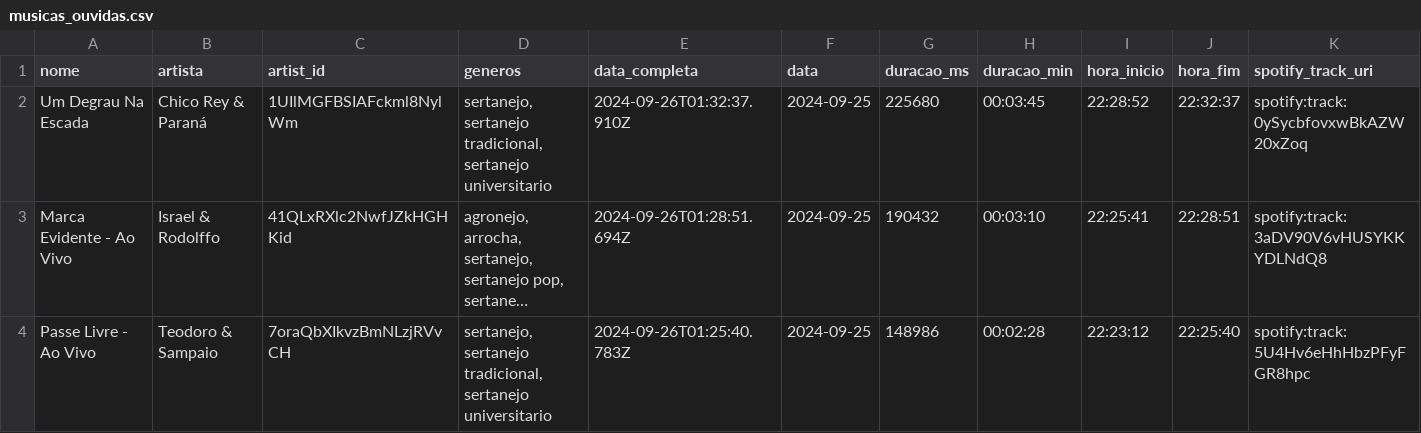
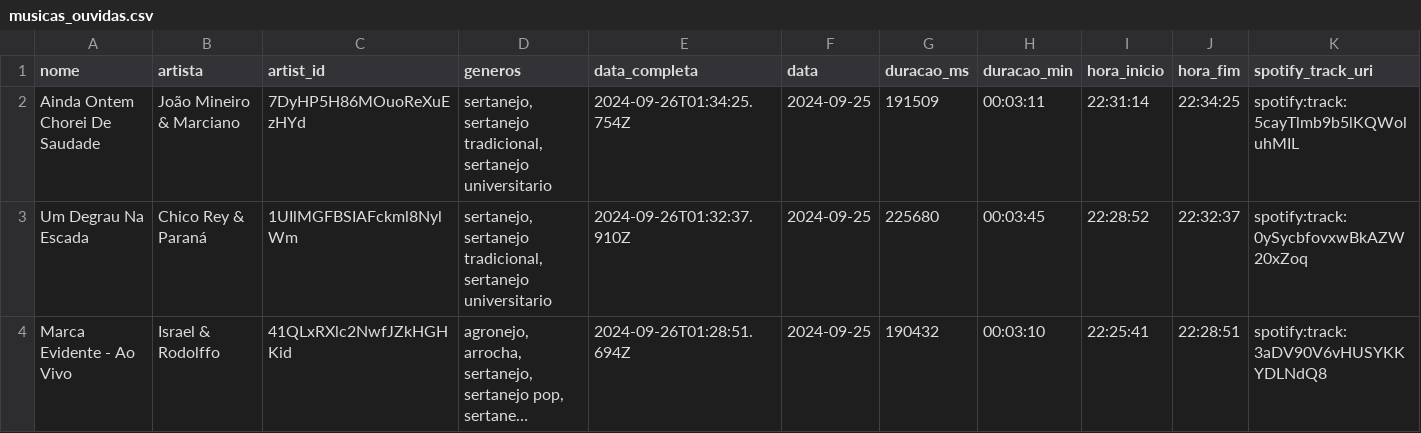
Before and after one commit to Sissaz/spotify, a CSV file: src/assets/musicas_ouvidas.csv, drawn as a sheet; only a part is shown; the shorter side is filled out with more unchanged rows; long unchanged cells end in …; rows hold the shown columns only; the diff names each change by its address in the sheet, - before the commit and + after, or states it on an @@ line.

```diff
--- a/src/assets/musicas_ouvidas.csv
+++ b/src/assets/musicas_ouvidas.csv
+row 2: Ainda Ontem Chorei De Saudade | João Mineiro & Marciano | 7DyHP5H86MOuoReXuEzHYd | sertanejo, sertanejo tradicional, sertanejo universitario | 2024-09-26T01:34:25.754Z | 2024-09-25 | 191509 | 00:03:11 | 22:31:14 | 22:34:25 | spotify:track:5cayTlmb9b5lKQWoluhMIL
```
